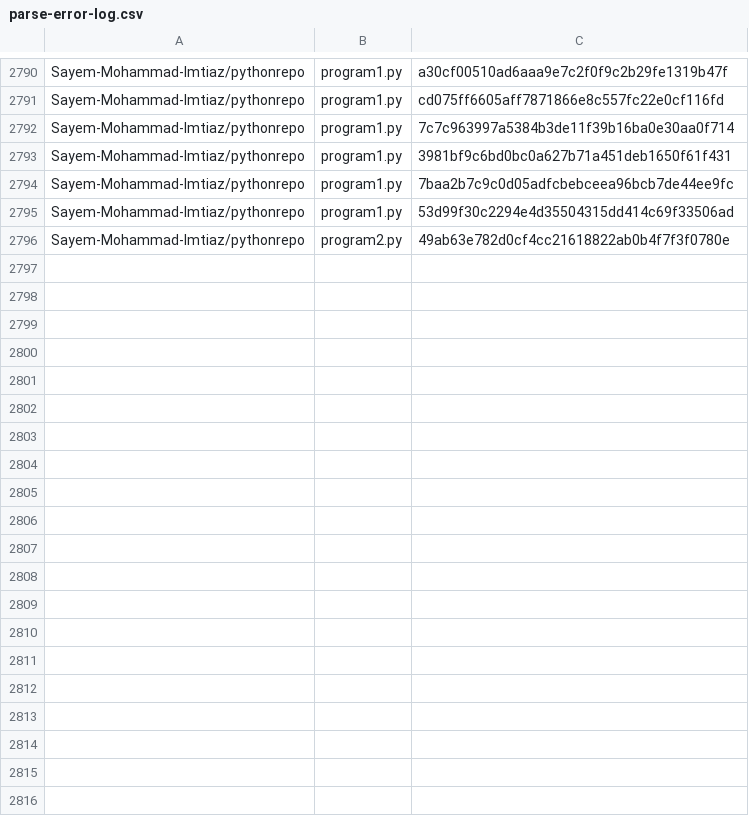
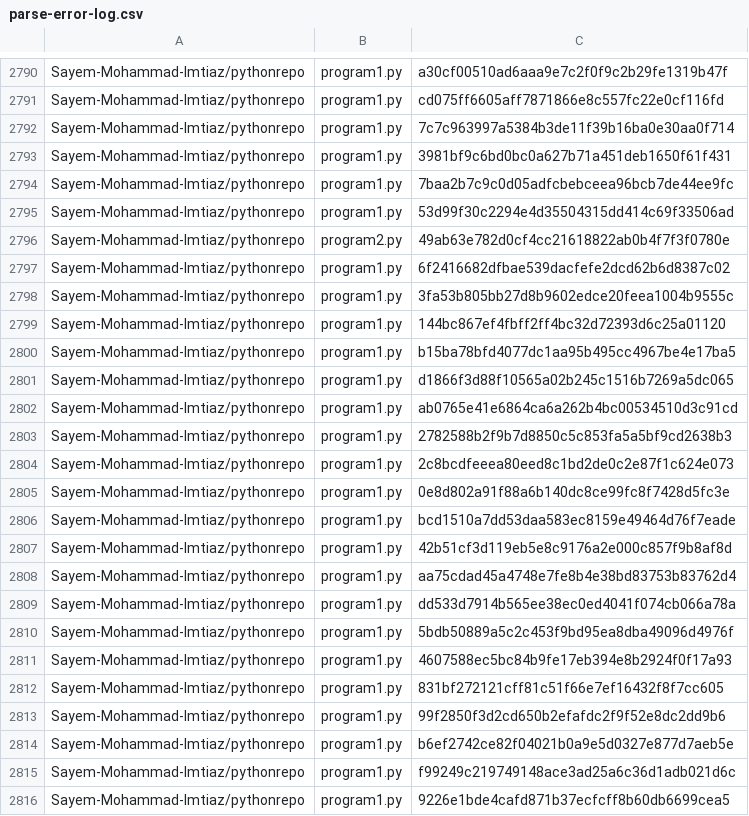
Before and after one commit to boalang/compiler, a CSV file: parse-error-log.csv, drawn as a sheet; only a part is shown, gaps mark what is left out; the diff covers the shown part only.

```diff
--- a/parse-error-log.csv
+++ b/parse-error-log.csv
@@ -2796 +2796,21 @@ Sayem-Mohammad-Imtiaz/pythonrepo, program1.py, 53d99f30c2294e4d35504315dd414c69f
 Sayem-Mohammad-Imtiaz/pythonrepo, program2.py, 49ab63e782d0cf4cc21618822ab0b4f7f3f0780e
+Sayem-Mohammad-Imtiaz/pythonrepo, program1.py, 6f2416682dfbae539dacfefe2dcd62b6d8387c02
+Sayem-Mohammad-Imtiaz/pythonrepo, program1.py, 3fa53b805bb27d8b9602edce20feea1004b9555c
+Sayem-Mohammad-Imtiaz/pythonrepo, program1.py, 144bc867ef4fbff2ff4bc32d72393d6c25a01120
+Sayem-Mohammad-Imtiaz/pythonrepo, program1.py, b15ba78bfd4077dc1aa95b495cc4967be4e17ba5
+Sayem-Mohammad-Imtiaz/pythonrepo, program1.py, d1866f3d88f10565a02b245c1516b7269a5dc065
+Sayem-Mohammad-Imtiaz/pythonrepo, program1.py, ab0765e41e6864ca6a262b4bc00534510d3c91cd
+Sayem-Mohammad-Imtiaz/pythonrepo, program1.py, 2782588b2f9b7d8850c5c853fa5a5bf9cd2638b3
+Sayem-Mohammad-Imtiaz/pythonrepo, program1.py, 2c8bcdfeeea80eed8c1bd2de0c2e87f1c624e073
+Sayem-Mohammad-Imtiaz/pythonrepo, program1.py, 0e8d802a91f88a6b140dc8ce99fc8f7428d5fc3e
+Sayem-Mohammad-Imtiaz/pythonrepo, program1.py, bcd1510a7dd53daa583ec8159e49464d76f7eade
+Sayem-Mohammad-Imtiaz/pythonrepo, program1.py, 42b51cf3d119eb5e8c9176a2e000c857f9b8af8d
+Sayem-Mohammad-Imtiaz/pythonrepo, program1.py, aa75cdad45a4748e7fe8b4e38bd83753b83762d4
+Sayem-Mohammad-Imtiaz/pythonrepo, program1.py, dd533d7914b565ee38ec0ed4041f074cb066a78a
+Sayem-Mohammad-Imtiaz/pythonrepo, program1.py, 5bdb50889a5c2c453f9bd95ea8dba49096d4976f
+Sayem-Mohammad-Imtiaz/pythonrepo, program1.py, 4607588ec5bc84b9fe17eb394e8b2924f0f17a93
+Sayem-Mohammad-Imtiaz/pythonrepo, program1.py, 831bf272121cff81c51f66e7ef16432f8f7cc605
+Sayem-Mohammad-Imtiaz/pythonrepo, program1.py, 99f2850f3d2cd650b2efafdc2f9f52e8dc2dd9b6
+Sayem-Mohammad-Imtiaz/pythonrepo, program1.py, b6ef2742ce82f04021b0a9e5d0327e877d7aeb5e
+Sayem-Mohammad-Imtiaz/pythonrepo, program1.py, f99249c219749148ace3ad25a6c36d1adb021d6c
+Sayem-Mohammad-Imtiaz/pythonrepo, program1.py, 9226e1bde4cafd871b37ecfcff8b60db6699cea5
```
Also changed, not shown: 36 added rows elsewhere in this file, 6 other files.
